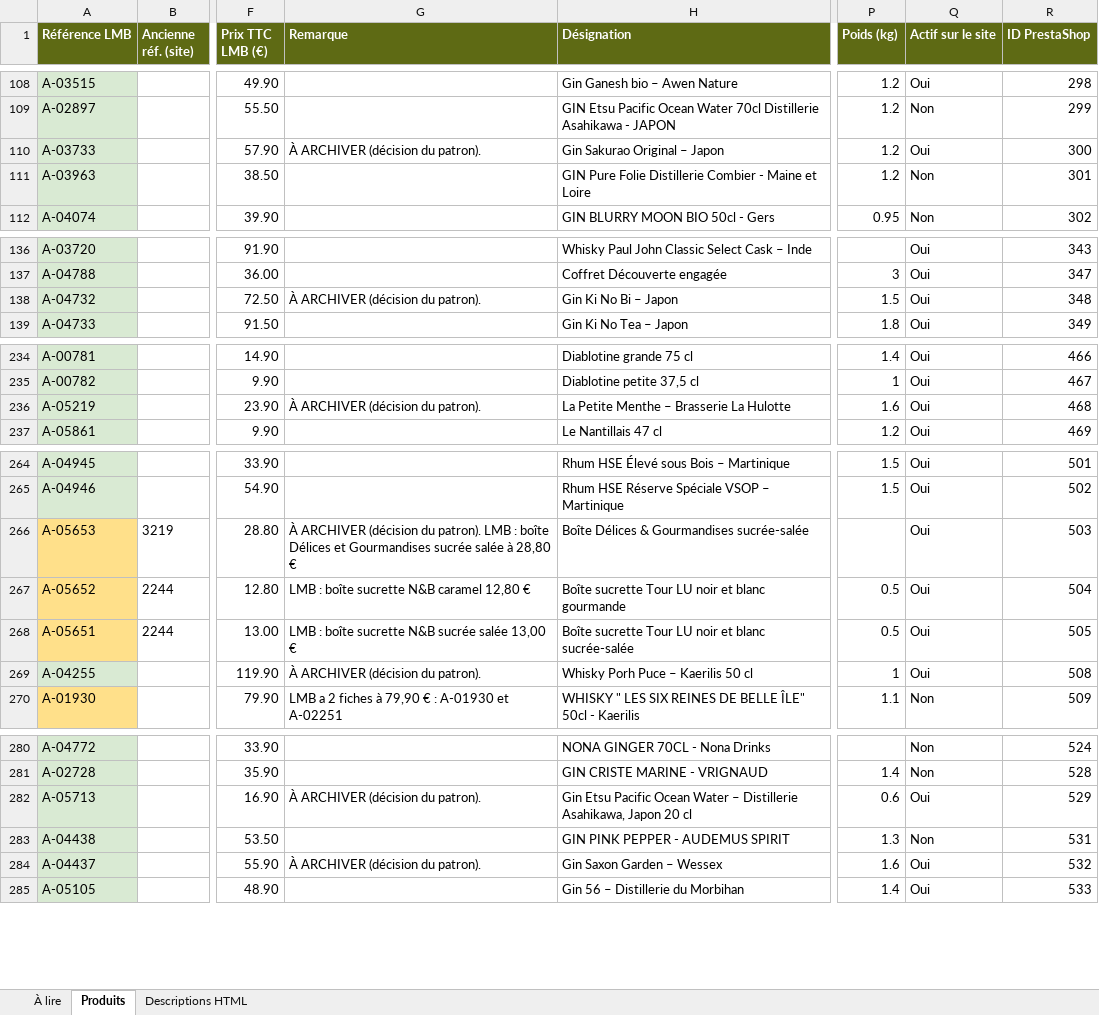
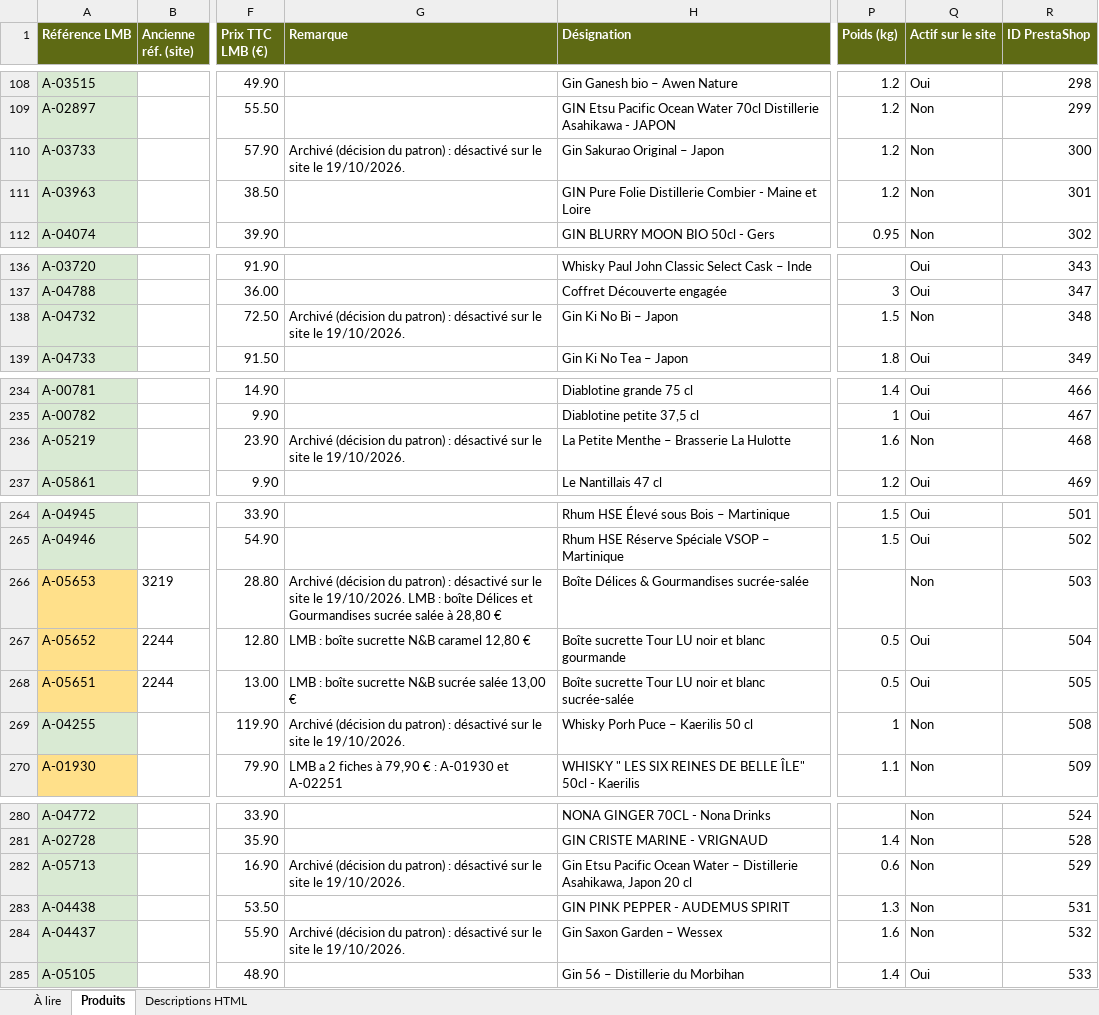
Before and after one commit to BentoDJ/Mondeslibres, an Excel workbook: abc-terroirs/export-lmb/export-prestashop-pour-lmb.xlsx, sheet Produits, drawn as a sheet; only a part is shown, gaps mark what is left out; values as stored, in another font and other column widths than the file's, no borders; charts and pictures not drawn; the diff covers the shown part only; the diff names each change by its address in the sheet, - before the commit and + after, or states it on an @@ line.

```diff
--- a/abc-terroirs/export-lmb/export-prestashop-pour-lmb.xlsx (sheet Produits)
+++ b/abc-terroirs/export-lmb/export-prestashop-pour-lmb.xlsx (sheet Produits)
-G110 (Remarque): À ARCHIVER (décision du patron).
+G110 (Remarque): Archivé (décision du patron) : désactivé sur le site le 19/10/2026.
-Q110 (Actif sur le site): Oui
+Q110 (Actif sur le site): Non
-G138 (Remarque): À ARCHIVER (décision du patron).
+G138 (Remarque): Archivé (décision du patron) : désactivé sur le site le 19/10/2026.
-Q138 (Actif sur le site): Oui
+Q138 (Actif sur le site): Non
-G236 (Remarque): À ARCHIVER (décision du patron).
+G236 (Remarque): Archivé (décision du patron) : désactivé sur le site le 19/10/2026.
-Q236 (Actif sur le site): Oui
+Q236 (Actif sur le site): Non
-G266 (Remarque): À ARCHIVER (décision du patron). LMB :…
+G266 (Remarque): Archivé (décision du patron) : désactivé sur le site le 19/10/2026. LMB :…
-Q266 (Actif sur le site): Oui
+Q266 (Actif sur le site): Non
-G269 (Remarque): À ARCHIVER (décision du patron).
+G269 (Remarque): Archivé (décision du patron) : désactivé sur le site le 19/10/2026.
-Q269 (Actif sur le site): Oui
+Q269 (Actif sur le site): Non
-G282 (Remarque): À ARCHIVER (décision du patron).
+G282 (Remarque): Archivé (décision du patron) : désactivé sur le site le 19/10/2026.
-Q282 (Actif sur le site): Oui
+Q282 (Actif sur le site): Non
-G284 (Remarque): À ARCHIVER (décision du patron).
+G284 (Remarque): Archivé (décision du patron) : désactivé sur le site le 19/10/2026.
-Q284 (Actif sur le site): Oui
+Q284 (Actif sur le site): Non
```
Also changed, not shown: 8 edited cells elsewhere in this sheet, sheet À lire, 2 other files.
